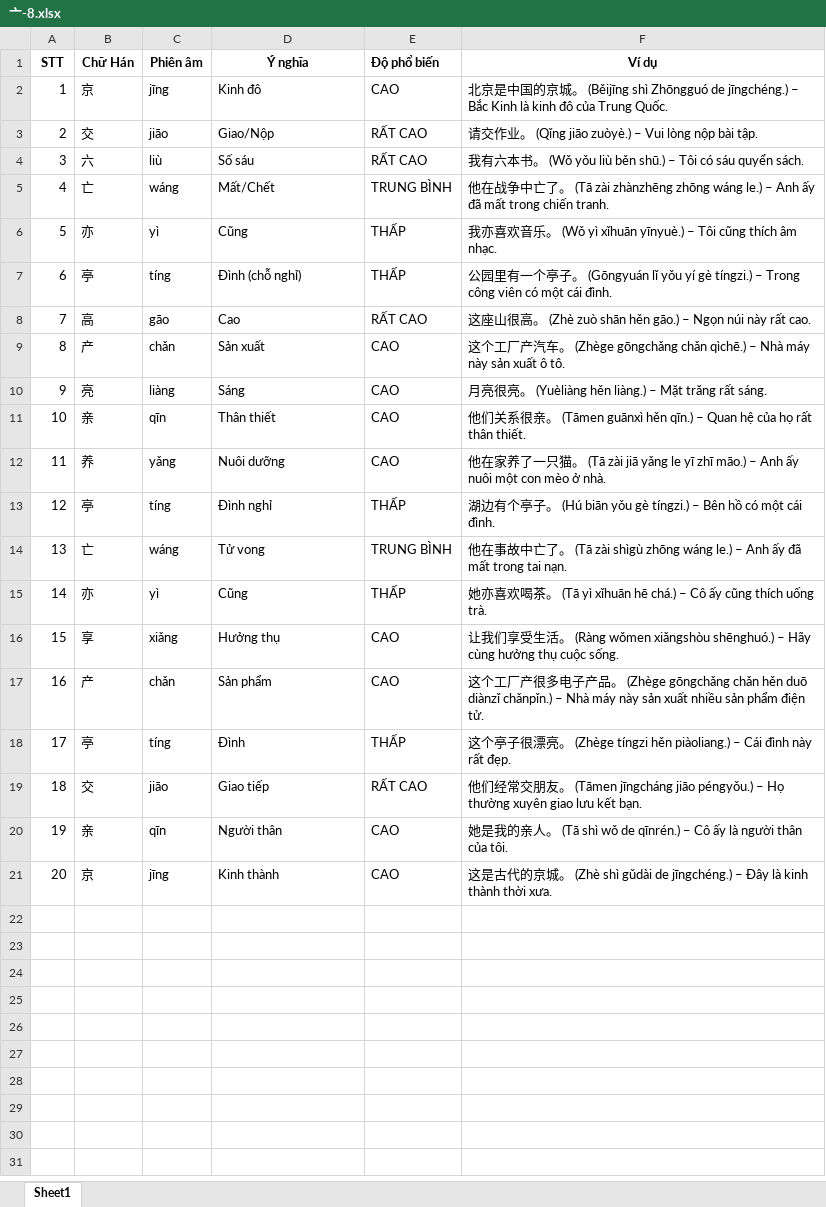
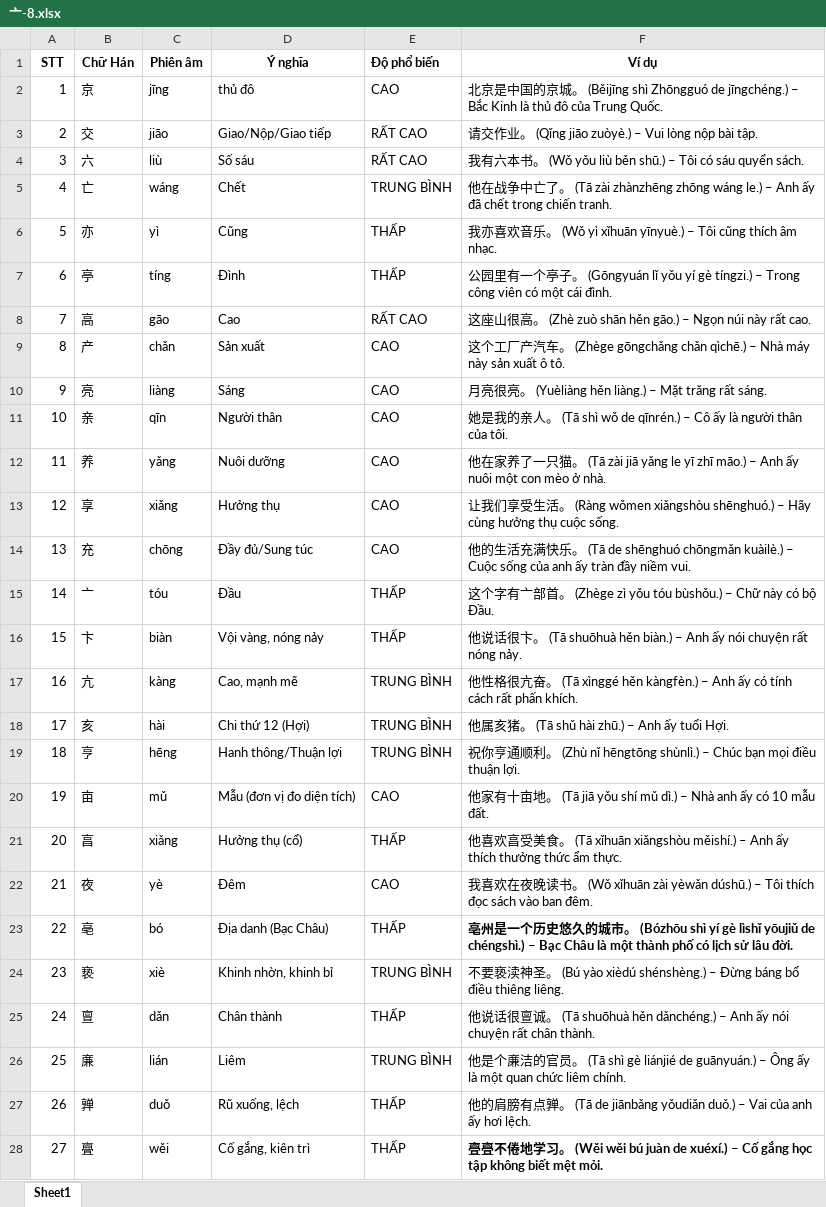
Before and after one commit to TonyPham1403/tuvung, an Excel workbook: data/亠-8.xlsx, sheet Sheet1, drawn as a sheet; only a part is shown; values as stored, in another font and other column widths than the file's, no borders; removed rows and columns are numbered as before the commit, all else as after; the diff covers the shown part only; the diff names each change by its address in the sheet, - before the commit and + after, or states it on an @@ line.

Commit message:
Add files via upload

```diff
--- a/data/亠-8.xlsx (sheet Sheet1)
+++ b/data/亠-8.xlsx (sheet Sheet1)
-D2 (Ý nghĩa): Kinh đô
+D2 (Ý nghĩa): thủ đô
-F2 (Ví dụ): …Kinh là kinh đô của…
+F2 (Ví dụ): …Kinh là thủ đô của…
-D3 (Ý nghĩa): Giao/Nộp
+D3 (Ý nghĩa): Giao/Nộp/Giao tiếp
-D5 (Ý nghĩa): Mất/Chết
+D5 (Ý nghĩa): Chết
-F5 (Ví dụ): …ấy đã mất trong chiến…
+F5 (Ví dụ): …ấy đã chết trong chiến…
-D7 (Ý nghĩa): Đình (chỗ nghỉ)
+D7 (Ý nghĩa): Đình
-D11 (Ý nghĩa): Thân thiết
+D11 (Ý nghĩa): Người thân
-F11 (Ví dụ): 他们关系很亲。 (Tāmen guānxì hěn qīn.) – Quan hệ của họ rất thân thiết.
+F11 (Ví dụ): 她是我的亲人。 (Tā shì wǒ de qīnrén.) – Cô ấy là người thân của tôi.
-row 13: 12 | 亭 | tíng | Đình nghỉ | THẤP | 湖边有个亭子。 (Hú biān yǒu gè tíngzi.) – Bên hồ có một cái đình.
-row 14: 13 | 亡 | wáng | Tử vong | TRUNG BÌNH | 他在事故中亡了。 (Tā zài shìgù zhōng wáng le.) – Anh ấy đã mất trong tai nạn.
-row 15: 14 | 亦 | yì | Cũng | THẤP | 她亦喜欢喝茶。 (Tā yì xǐhuān hē chá.) – Cô ấy cũng thích uống trà.
@@ column A (STT) renumbered in row 13 @@
-row 17: 16 | 产 | chǎn | Sản phẩm | CAO | 这个工厂产很多电子产品。 (Zhège gōngchǎng chǎn hěn duō diànzǐ chǎnpǐn.) – Nhà máy này sản xuất nhiều sản phẩm điện tử.
-row 18: 17 | 亭 | tíng | Đình | THẤP | 这个亭子很漂亮。 (Zhège tíngzi hěn piàoliang.) – Cái đình này rất đẹp.
-row 19: 18 | 交 | jiāo | Giao tiếp | RẤT CAO | 他们经常交朋友。 (Tāmen jīngcháng jiāo péngyǒu.) – Họ thường xuyên giao lưu kết bạn.
-row 20: 19 | 亲 | qīn | Người thân | CAO | 她是我的亲人。 (Tā shì wǒ de qīnrén.) – Cô ấy là người thân của tôi.
-row 21: 20 | 京 | jīng | Kinh thành | CAO | 这是古代的京城。 (Zhè shì gǔdài de jīngchéng.) – Đây là kinh thành thời xưa.
+row 14: 13 | 充 | chōng | Đầy đủ/Sung túc | CAO | 他的生活充满快乐。 (Tā de shēnghuó chōngmǎn kuàilè.) – Cuộc sống của anh ấy tràn đầy niềm vui.
+row 15: 14 | 亠 | tóu | Đầu | THẤP | 这个字有亠部首。 (Zhège zì yǒu tóu bùshǒu.) – Chữ này có bộ Đầu.
+row 16: 15 | 卞 | biàn | Vội vàng, nóng nảy | THẤP | 他说话很卞。 (Tā shuōhuà hěn biàn.) – Anh ấy nói chuyện rất nóng nảy.
+row 17: 16 | 亢 | kàng | Cao, mạnh mẽ | TRUNG BÌNH | 他性格很亢奋。 (Tā xìnggé hěn kàngfèn.) – Anh ấy có tính cách rất phấn khích.
+row 18: 17 | 亥 | hài | Chi thứ 12 (Hợi) | TRUNG BÌNH | 他属亥猪。 (Tā shǔ hài zhū.) – Anh ấy tuổi Hợi.
+row 19: 18 | 亨 | hēng | Hanh thông/Thuận lợi | TRUNG BÌNH | 祝你亨通顺利。 (Zhù nǐ hēngtōng shùnlì.) – Chúc bạn mọi điều thuận lợi.
+row 20: 19 | 亩 | mǔ | Mẫu (đơn vị đo diện tích) | CAO | 他家有十亩地。 (Tā jiā yǒu shí mǔ dì.) – Nhà anh ấy có 10 mẫu đất.
+row 21: 20 | 亯 | xiǎng | Hưởng thụ (cổ) | THẤP | 他喜欢亯受美食。 (Tā xǐhuān xiǎngshòu měishí.) – Anh ấy thích thưởng thức ẩm thực.
+row 22: 21 | 夜 | yè | Đêm | CAO | 我喜欢在夜晚读书。 (Wǒ xǐhuān zài yèwǎn dúshū.) – Tôi thích đọc sách vào ban đêm.
+row 23: 22 | 亳 | bó | Địa danh (Bạc Châu) | THẤP | 亳州是一个历史悠久的城市。 (Bózhōu shì yí gè lìshǐ yōujiǔ de chéngshì.) – Bạc Châu là một thành phố có lịch sử lâu đời.
+row 24: 23 | 亵 | xiè | Khinh nhờn, khinh bỉ | TRUNG BÌNH | 不要亵渎神圣。 (Bú yào xièdú shénshèng.) – Đừng báng bổ điều thiêng liêng.
+row 25: 24 | 亶 | dǎn | Chân thành | THẤP | 他说话很亶诚。 (Tā shuōhuà hěn dǎnchéng.) – Anh ấy nói chuyện rất chân thành.
+row 26: 25 | 亷 | lián | Liêm | TRUNG BÌNH | 他是个亷洁的官员。 (Tā shì gè liánjié de guānyuán.) – Ông ấy là một quan chức liêm chính.
+row 27: 26 | 亸 | duǒ | Rũ xuống, lệch | THẤP | 他的肩膀有点亸。 (Tā de jiānbǎng yǒudiǎn duǒ.) – Vai của anh ấy hơi lệch.
+row 28: 27 | 亹 | wěi | Cố gắng, kiên trì | THẤP | 亹亹不倦地学习。 (Wěi wěi bú juàn de xuéxí.) – Cố gắng học tập không biết mệt mỏi.
```
Also changed, not shown: 1 added row elsewhere in this sheet.
